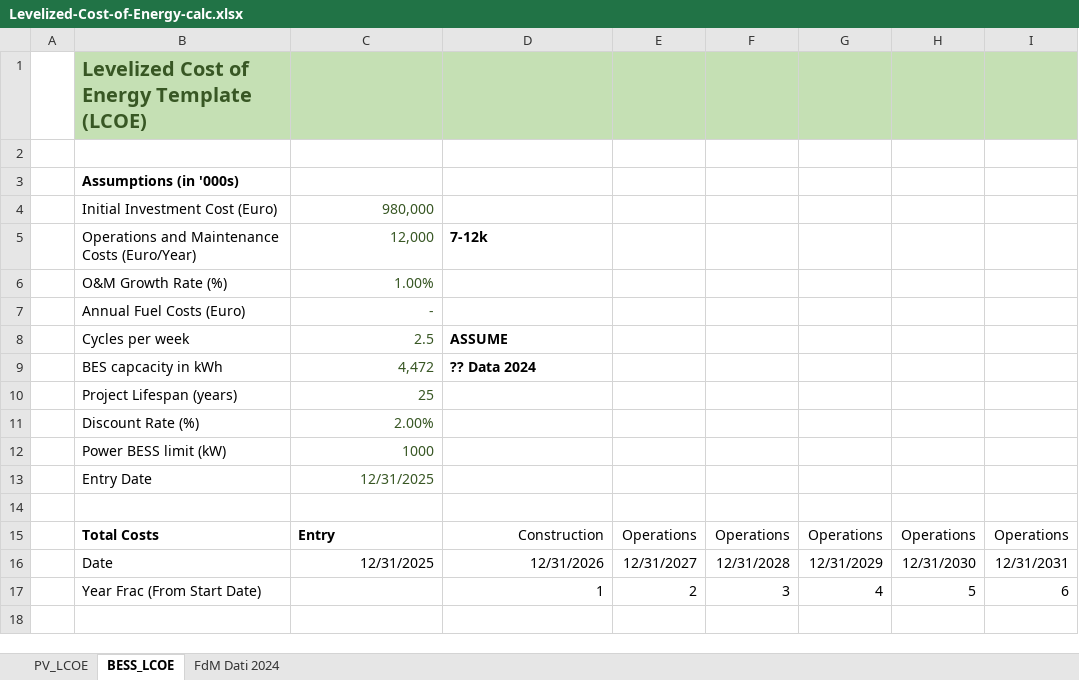
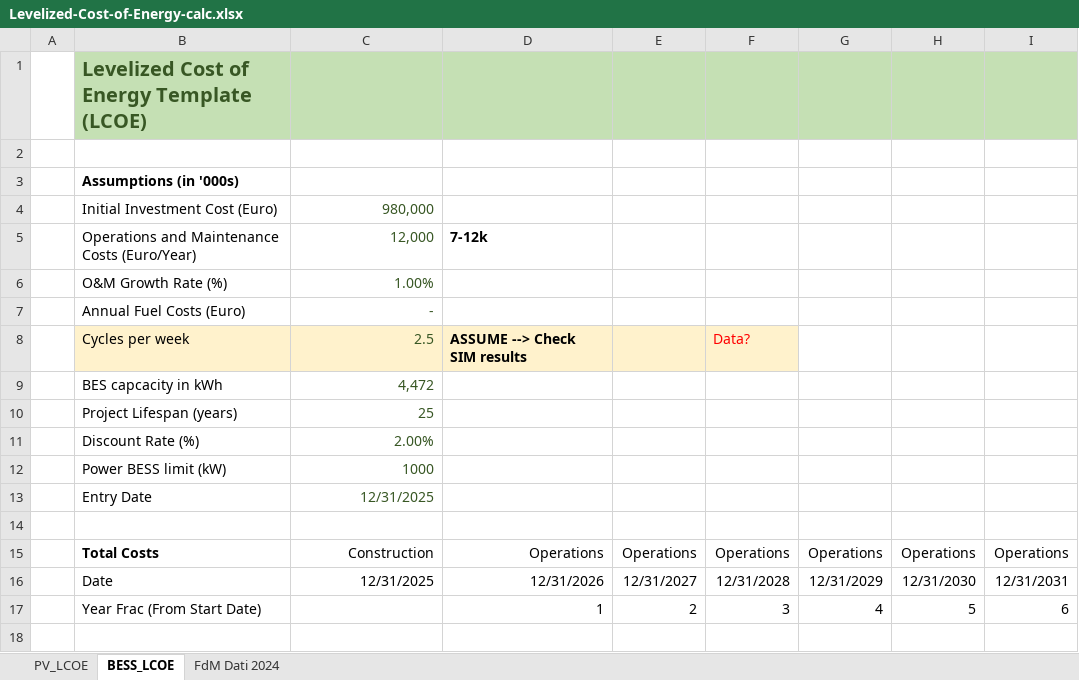
Before and after one commit to diegomalsiner1/V1_First_Model, an Excel workbook: Input Data Files/Levelized-Cost-of-Energy-calc.xlsx, sheet BESS_LCOE, drawn as a sheet; only a part is shown; values as stored, in another font and other column widths than the file's, no borders; the diff names each change by its address in the sheet, - before the commit and + after, or states it on an @@ line.

```diff
--- a/Input Data Files/Levelized-Cost-of-Energy-calc.xlsx (sheet BESS_LCOE)
+++ b/Input Data Files/Levelized-Cost-of-Energy-calc.xlsx (sheet BESS_LCOE)
-B8:F8 fill: none
+B8:F8 fill: #FFF2CC
-D8: ASSUME
+D8: ASSUME --> Check SIM results
-F8: (empty)
+F8: Data?
-D9: ?? Data 2024
+D9: (empty)
-C15: Entry
+C15: Construction
@@ C15 bold: on → off, alignment: left → right @@
-D15: Construction
+D15: Operations
```
Also changed, not shown: sheet PV_LCOE, 13 other files.
